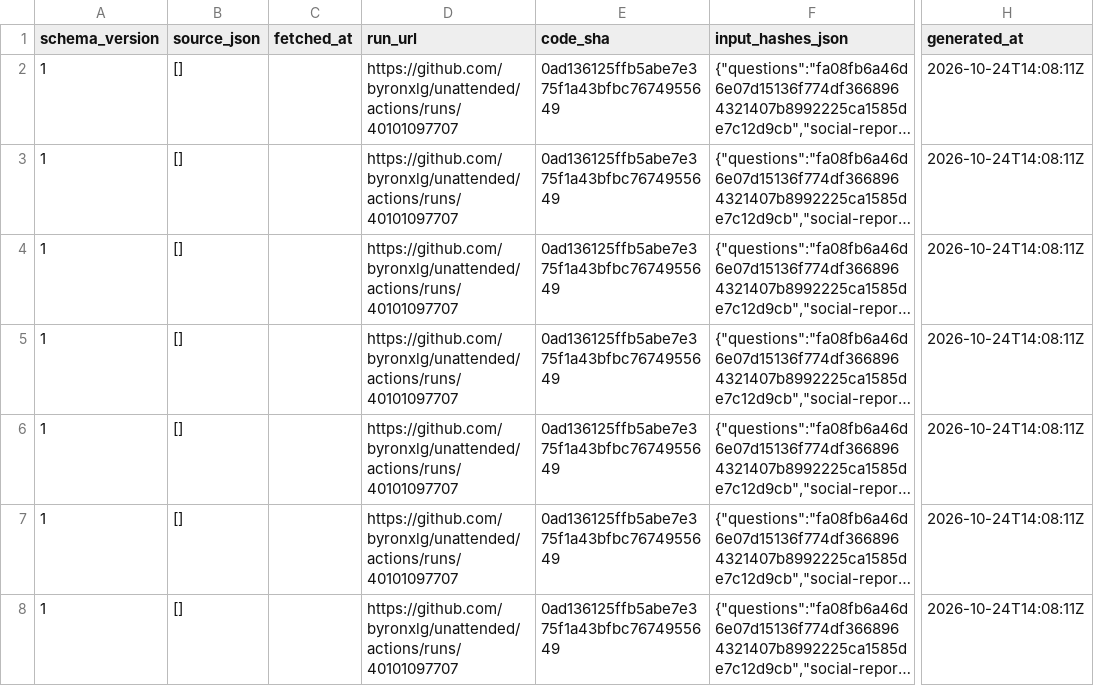
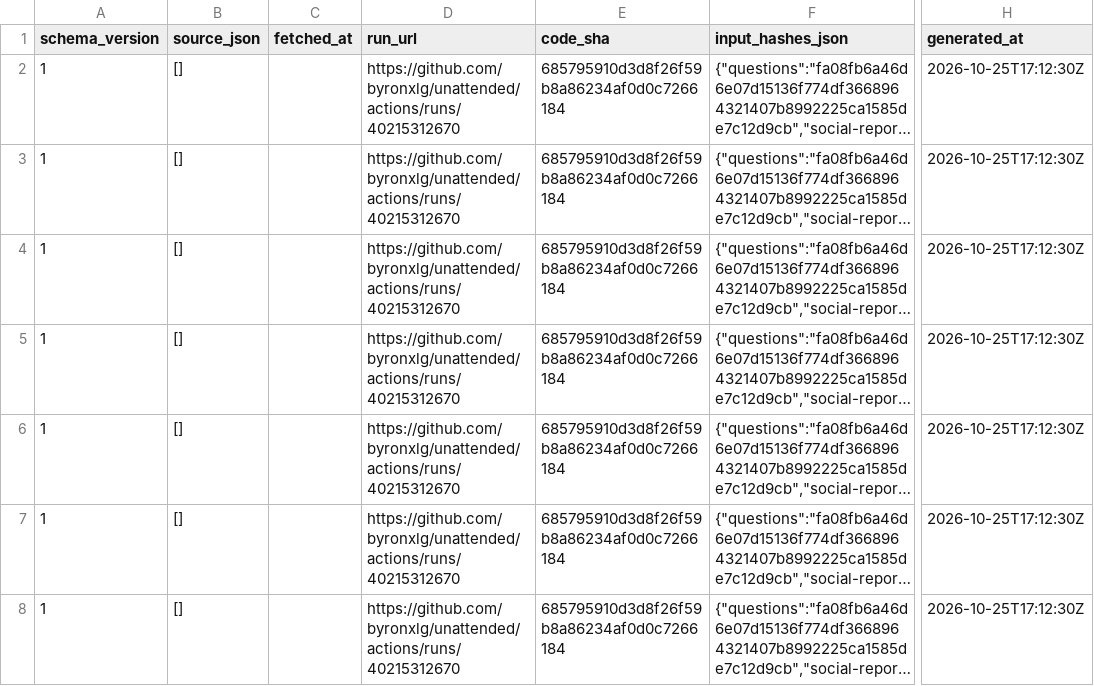
Before and after one commit to byronxlg/unattended, a CSV file: product/nz_election/data/social/credits.csv, drawn as a sheet; only a part is shown, gaps mark what is left out; long unchanged cells end in …; the diff covers the shown part only; the diff names each change by its address in the sheet, - before the commit and + after, or states it on an @@ line.

```diff
--- a/product/nz_election/data/social/credits.csv
+++ b/product/nz_election/data/social/credits.csv
-D2:D8 (run_url): https://github.com/byronxlg/unattended/actions/runs/40101097707
+D2:D8 (run_url): https://github.com/byronxlg/unattended/actions/runs/40215312670
-E2:E8 (code_sha): 0ad136125ffb5abe7e375f1a43bfbc7674955649
+E2:E8 (code_sha): 685795910d3d8f26f59b8a86234af0d0c7266184
-H2:H8 (generated_at): 2026-10-24T14:08:11Z
+H2:H8 (generated_at): 2026-10-25T17:12:30Z
```
Also changed, not shown: 1 added row and 15 edited cells elsewhere in this file, product/nz_election/data/status.csv, 4 other files.
